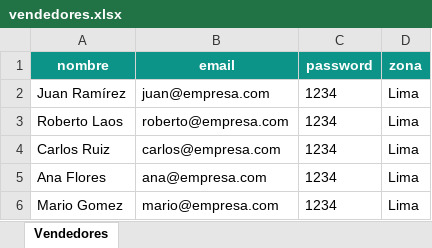
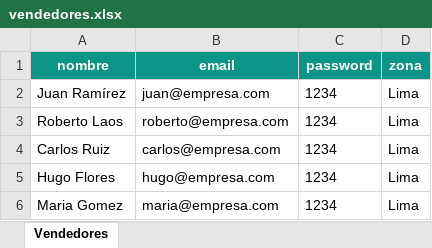
Before and after one commit to vlenix2505/modulo-ventas, an Excel workbook: data/vendedores.xlsx, sheet Vendedores, drawn as a sheet; values as stored, in another font and other column widths than the file's, no borders; the diff names each change by its address in the sheet, - before the commit and + after, or states it on an @@ line.

```diff
--- a/data/vendedores.xlsx (sheet Vendedores)
+++ b/data/vendedores.xlsx (sheet Vendedores)
-A5 (nombre): Ana Flores
+A5 (nombre): Hugo Flores
-B5 (email): ana@empresa.com
+B5 (email): hugo@empresa.com
-A6 (nombre): Mario Gomez
+A6 (nombre): Maria Gomez
-B6 (email): mario@empresa.com
+B6 (email): maria@empresa.com
```
Also changed, not shown: data/clientes.xlsx, data/productos.xlsx, 5 other files.
